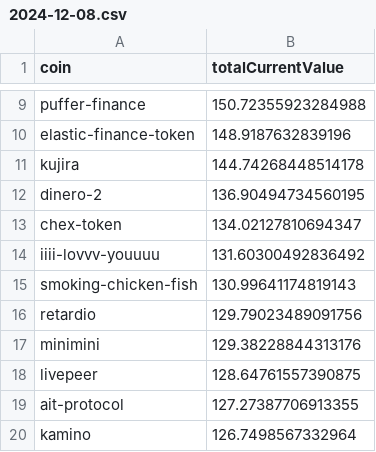
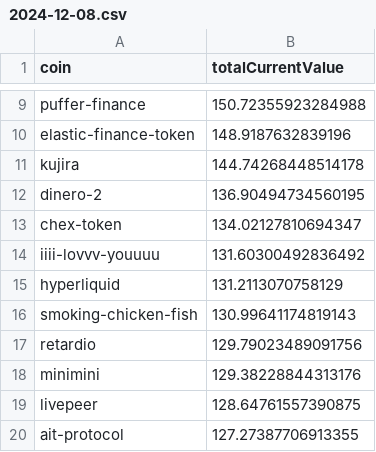
Before and after one commit to 0xmountaintop/coin-strength, a CSV file: results/2024/12/2024-12-08.csv, drawn as a sheet; only a part is shown, gaps mark what is left out; the shorter side is filled out with more unchanged rows.

Commit message:
update for 2024-12-08

```diff
--- a/results/2024/12/2024-12-08.csv
+++ b/results/2024/12/2024-12-08.csv
@@ -14,2 +14,3 @@ chex-token,134.02127810694347
 iiii-lovvv-youuuu,131.60300492836492
+hyperliquid,131.2113070758129
 smoking-chicken-fish,130.99641174819143
```
